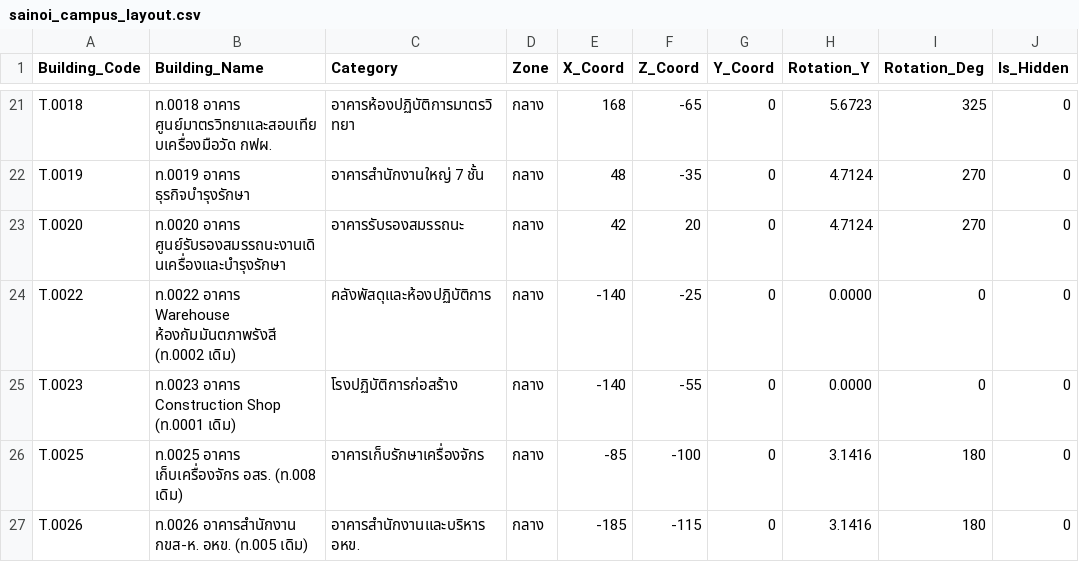
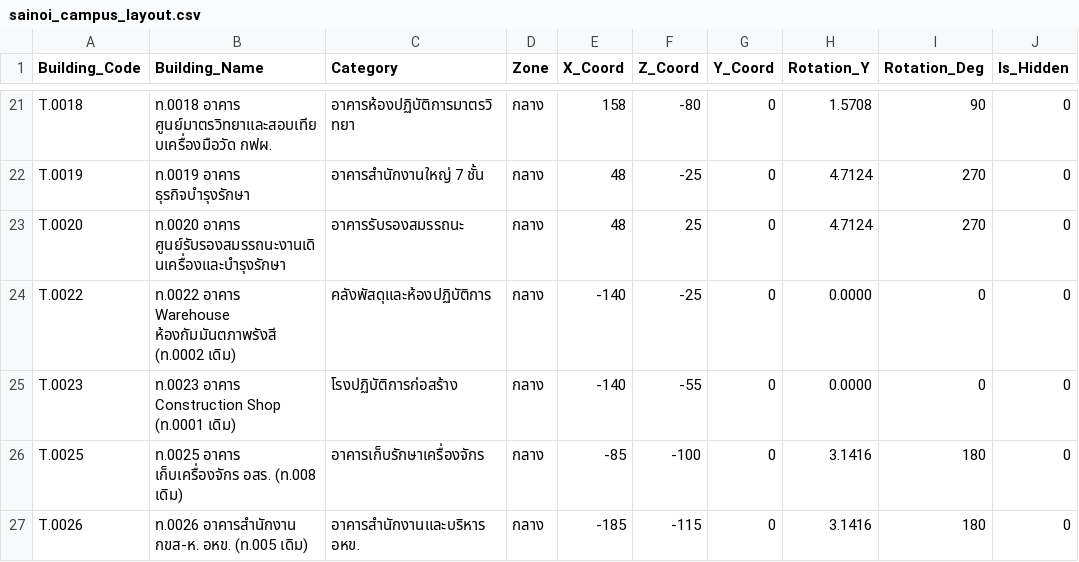
Before and after one commit to maleeart/Energy-Dashboard, a CSV file: data/sainoi_campus_layout.csv, drawn as a sheet; only a part is shown, gaps mark what is left out; the diff covers the shown part only; the diff names each change by its address in the sheet, - before the commit and + after, or states it on an @@ line.

```diff
--- a/data/sainoi_campus_layout.csv
+++ b/data/sainoi_campus_layout.csv
-E21 (X_Coord): 168
+E21 (X_Coord): 158
-F21 (Z_Coord): -65
+F21 (Z_Coord): -80
-H21 (Rotation_Y): 5.6723
+H21 (Rotation_Y): 1.5708
-I21 (Rotation_Deg): 325
+I21 (Rotation_Deg): 90
-F22 (Z_Coord): -35
+F22 (Z_Coord): -25
-E23 (X_Coord): 42
+E23 (X_Coord): 48
-F23 (Z_Coord): 20
+F23 (Z_Coord): 25
```
Also changed, not shown: 33 edited cells elsewhere in this file, 9 other files.
